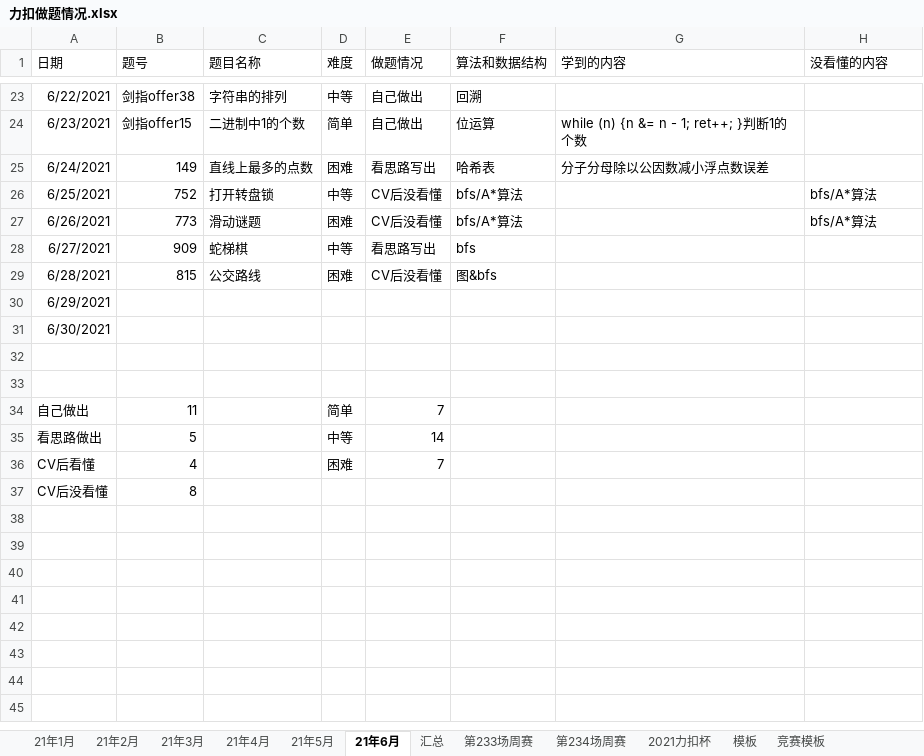
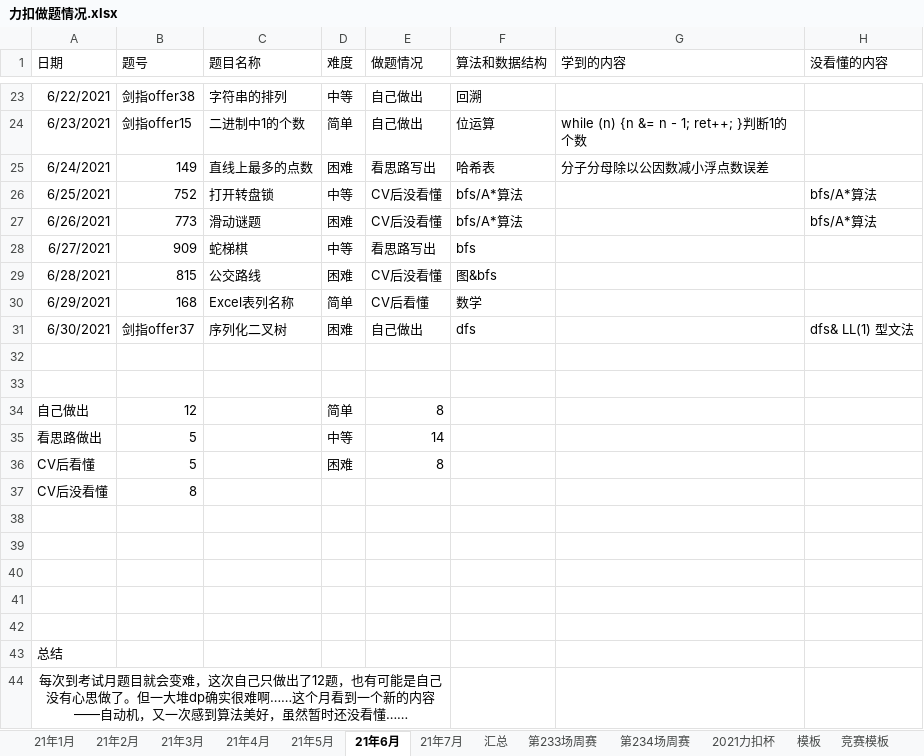
Before and after one commit to S-N-O-R-L-A-X/leetcode, an Excel workbook: 力扣做题情况.xlsx, sheet 21年6月, drawn as a sheet; only a part is shown, gaps mark what is left out; values as stored, in another font and other column widths than the file's, no borders; charts and pictures not drawn; the diff names each change by its address in the sheet, - before the commit and + after, or states it on an @@ line.

```diff
--- a/力扣做题情况.xlsx (sheet 21年6月)
+++ b/力扣做题情况.xlsx (sheet 21年6月)
+sheet tab: 21年7月
-B30 (题号): (empty)
+B30 (题号): 168
-C30 (题目名称): (empty)
+C30 (题目名称): Excel表列名称
-D30 (难度): (empty)
+D30 (难度): 简单
-E30 (做题情况): (empty)
+E30 (做题情况): CV后看懂
-F30 (算法和数据结构): (empty)
+F30 (算法和数据结构): 数学
-B31 (题号): (empty)
+B31 (题号): 剑指offer37
-C31 (题目名称): (empty)
+C31 (题目名称): 序列化二叉树
-D31 (难度): (empty)
+D31 (难度): 困难
-E31 (做题情况): (empty)
+E31 (做题情况): 自己做出
-F31 (算法和数据结构): (empty)
+F31 (算法和数据结构): dfs
-H31 (没看懂的内容): (empty)
+H31 (没看懂的内容): dfs& LL(1) 型文法
-B34 (题号): 11
+B34 (题号): 12
-E34 (做题情况): 7
+E34 (做题情况): 8
-B36 (题号): 4
+B36 (题号): 5
-E36 (做题情况): 7
+E36 (做题情况): 8
+row 38: (empty)
+row 39: (empty)
+row 40: (empty)
+row 41: (empty)
+row 42: (empty)
+row 43: 总结
+row 44: 每次到考试月题目就会变难，这次自己只做出了12题，也有可能是自己没有心思做了。但一大堆dp确实很难啊……这个月看到一个新的内容——自动机，又一次感到算法美好，虽然暂时还没看懂……
```
Also changed, not shown: charts or pictures.
